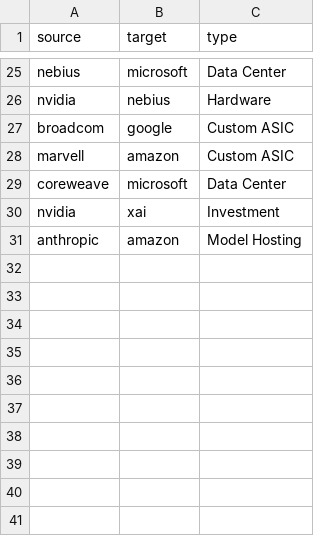
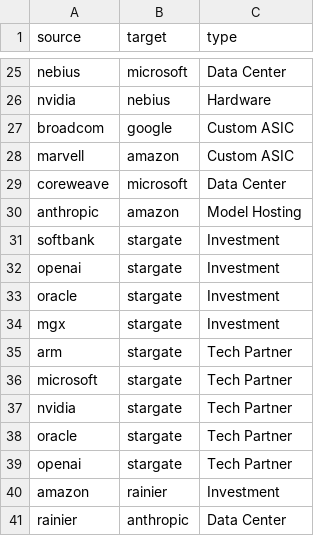
Before and after one commit to AshuJoshi/Atlas.AI, a CSV file: links.csv, drawn as a sheet; only a part is shown, gaps mark what is left out; removed rows and columns are numbered as before the commit, all else as after; the diff names each change by its address in the sheet, - before the commit and + after, or states it on an @@ line.

```diff
--- a/links.csv
+++ b/links.csv
-row 30: nvidia | xai | Investment
+row 31: softbank | stargate | Investment
+row 32: openai | stargate | Investment
+row 33: oracle | stargate | Investment
+row 34: mgx | stargate | Investment
+row 35: arm | stargate | Tech Partner
+row 36: microsoft | stargate | Tech Partner
+row 37: nvidia | stargate | Tech Partner
+row 38: oracle | stargate | Tech Partner
+row 39: openai | stargate | Tech Partner
+row 40: amazon | rainier | Investment
+row 41: rainier | anthropic | Data Center
```
Also changed, not shown: nodes.csv, 1 other file.
